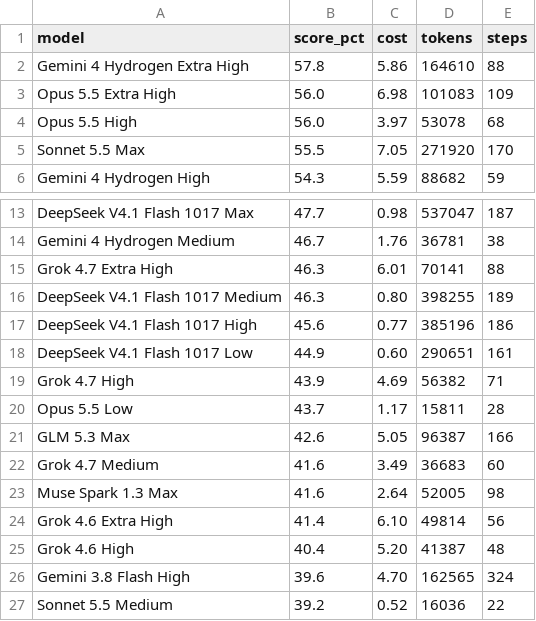
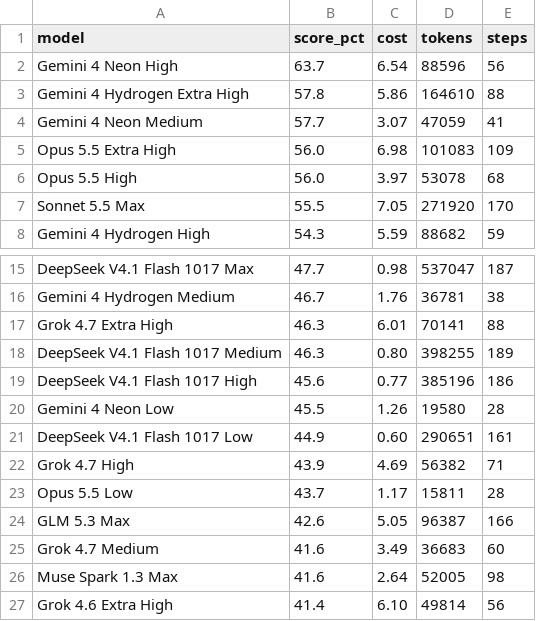
Before and after one commit to weakish/weakish.github.com, a CSV file: uses/cursor-bench.csv, drawn as a sheet; only a part is shown, gaps mark what is left out; the shorter side is filled out with more unchanged rows; the diff names each change by its address in the sheet, - before the commit and + after, or states it on an @@ line.

```diff
--- a/uses/cursor-bench.csv
+++ b/uses/cursor-bench.csv
+row 2: Gemini 4 Neon High | 63.7 | 6.54 | 88596 | 56
+row 4: Gemini 4 Neon Medium | 57.7 | 3.07 | 47059 | 41
+row 20: Gemini 4 Neon Low | 45.5 | 1.26 | 19580 | 28
```
Also changed, not shown: 4 other files.
